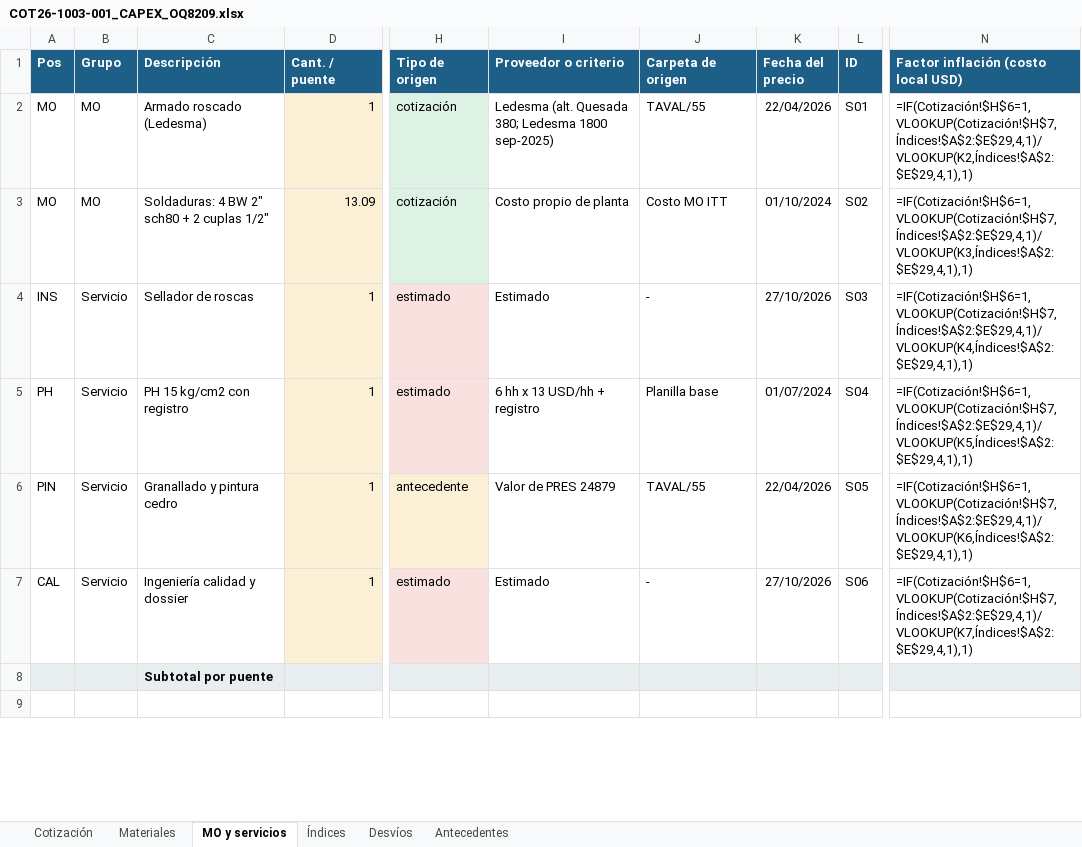
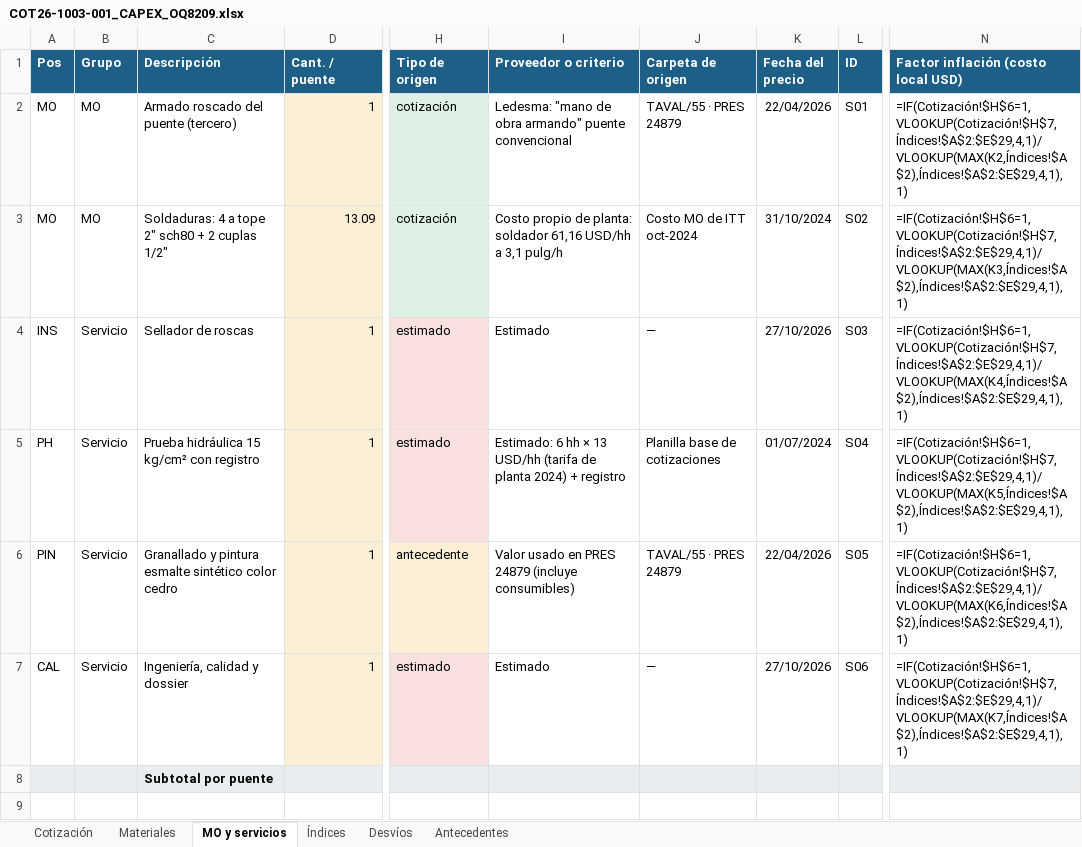
Before and after one commit to ricardoalvarezu2-cyber/cotizador-itt-2.0, an Excel workbook: cotizaciones/COT26-1003-001_CAPEX_OQ8209/COT26-1003-001_CAPEX_OQ8209.xlsx, sheet MO y servicios, drawn as a sheet; only a part is shown, gaps mark what is left out; values as stored, in another font and other column widths than the file's, no borders; formulas without a stored value are shown as written; the diff covers the shown part only; the diff names each change by its address in the sheet, - before the commit and + after, or states it on an @@ line.

```diff
--- a/cotizaciones/COT26-1003-001_CAPEX_OQ8209/COT26-1003-001_CAPEX_OQ8209.xlsx (sheet MO y servicios)
+++ b/cotizaciones/COT26-1003-001_CAPEX_OQ8209/COT26-1003-001_CAPEX_OQ8209.xlsx (sheet MO y servicios)
-C2 (Descripción): Armado roscado (Ledesma)
+C2 (Descripción): Armado roscado del puente (tercero)
-I2 (Proveedor o criterio): Ledesma (alt. Quesada 380; Ledesma 1800 sep-2025)
+I2 (Proveedor o criterio): Ledesma: "mano de obra armando" puente convencional
-J2 (Carpeta de origen): TAVAL/55
+J2 (Carpeta de origen): TAVAL/55 · PRES 24879
-N2: =IF(Cotización!$H$6=1,VLOOKUP(Cotización!$H$7,Índices!$A$2:$E$29,4,1)/VLOOKUP(K2,Índices!$A$2:$E$29,4,1),1)
+N2: =IF(Cotización!$H$6=1,VLOOKUP(Cotización!$H$7,Índices!$A$2:$E$29,4,1)/VLOOKUP(MAX(K2,Índices!$A$2),Índices!$A$2:$E$29,4,1),1)
-C3 (Descripción): Soldaduras: 4 BW 2" sch80 + 2 cuplas 1/2"
+C3 (Descripción): Soldaduras: 4 a tope 2" sch80 + 2 cuplas 1/2"
-I3 (Proveedor o criterio): Costo propio de planta
+I3 (Proveedor o criterio): Costo propio de planta: soldador 61,16 USD/hh a 3,1 pulg/h
-J3 (Carpeta de origen): Costo MO ITT
+J3 (Carpeta de origen): Costo MO de ITT oct-2024
-K3 (Fecha del precio): 01/10/2024
+K3 (Fecha del precio): 31/10/2024
-N3: =IF(Cotización!$H$6=1,VLOOKUP(Cotización!$H$7,Índices!$A$2:$E$29,4,1)/VLOOKUP(K3,Índices!$A$2:$E$29,4,1),1)
+N3: =IF(Cotización!$H$6=1,VLOOKUP(Cotización!$H$7,Índices!$A$2:$E$29,4,1)/VLOOKUP(MAX(K3,Índices!$A$2),Índices!$A$2:$E$29,4,1),1)
-J4 (Carpeta de origen): -
+J4 (Carpeta de origen): —
-N4: =IF(Cotización!$H$6=1,VLOOKUP(Cotización!$H$7,Índices!$A$2:$E$29,4,1)/VLOOKUP(K4,Índices!$A$2:$E$29,4,1),1)
+N4: =IF(Cotización!$H$6=1,VLOOKUP(Cotización!$H$7,Índices!$A$2:$E$29,4,1)/VLOOKUP(MAX(K4,Índices!$A$2),Índices!$A$2:$E$29,4,1),1)
-C5 (Descripción): PH 15 kg/cm2 con registro
+C5 (Descripción): Prueba hidráulica 15 kg/cm² con registro
-I5 (Proveedor o criterio): 6 hh x 13 USD/hh + registro
+I5 (Proveedor o criterio): Estimado: 6 hh × 13 USD/hh (tarifa de planta 2024) + registro
-J5 (Carpeta de origen): Planilla base
+J5 (Carpeta de origen): Planilla base de cotizaciones
-N5: =IF(Cotización!$H$6=1,VLOOKUP(Cotización!$H$7,Índices!$A$2:$E$29,4,1)/VLOOKUP(K5,Índices!$A$2:$E$29,4,1),1)
+N5: =IF(Cotización!$H$6=1,VLOOKUP(Cotización!$H$7,Índices!$A$2:$E$29,4,1)/VLOOKUP(MAX(K5,Índices!$A$2),Índices!$A$2:$E$29,4,1),1)
-C6 (Descripción): Granallado y pintura cedro
+C6 (Descripción): Granallado y pintura esmalte sintético color cedro
-I6 (Proveedor o criterio): Valor de PRES 24879
+I6 (Proveedor o criterio): Valor usado en PRES 24879 (incluye consumibles)
-J6 (Carpeta de origen): TAVAL/55
+J6 (Carpeta de origen): TAVAL/55 · PRES 24879
-N6: =IF(Cotización!$H$6=1,VLOOKUP(Cotización!$H$7,Índices!$A$2:$E$29,4,1)/VLOOKUP(K6,Índices!$A$2:$E$29,4,1),1)
+N6: =IF(Cotización!$H$6=1,VLOOKUP(Cotización!$H$7,Índices!$A$2:$E$29,4,1)/VLOOKUP(MAX(K6,Índices!$A$2),Índices!$A$2:$E$29,4,1),1)
-C7 (Descripción): Ingeniería calidad y dossier
+C7 (Descripción): Ingeniería, calidad y dossier
-J7 (Carpeta de origen): -
+J7 (Carpeta de origen): —
-N7: =IF(Cotización!$H$6=1,VLOOKUP(Cotización!$H$7,Índices!$A$2:$E$29,4,1)/VLOOKUP(K7,Índices!$A$2:$E$29,4,1),1)
+N7: =IF(Cotización!$H$6=1,VLOOKUP(Cotización!$H$7,Índices!$A$2:$E$29,4,1)/VLOOKUP(MAX(K7,Índices!$A$2),Índices!$A$2:$E$29,4,1),1)
```
Also changed, not shown: 4 added rows and 3 edited cells elsewhere in this sheet, sheet Materiales, sheet Antecedentes, sheet Desvíos, sheet Cotización, sheet Índices, 23 other files.
